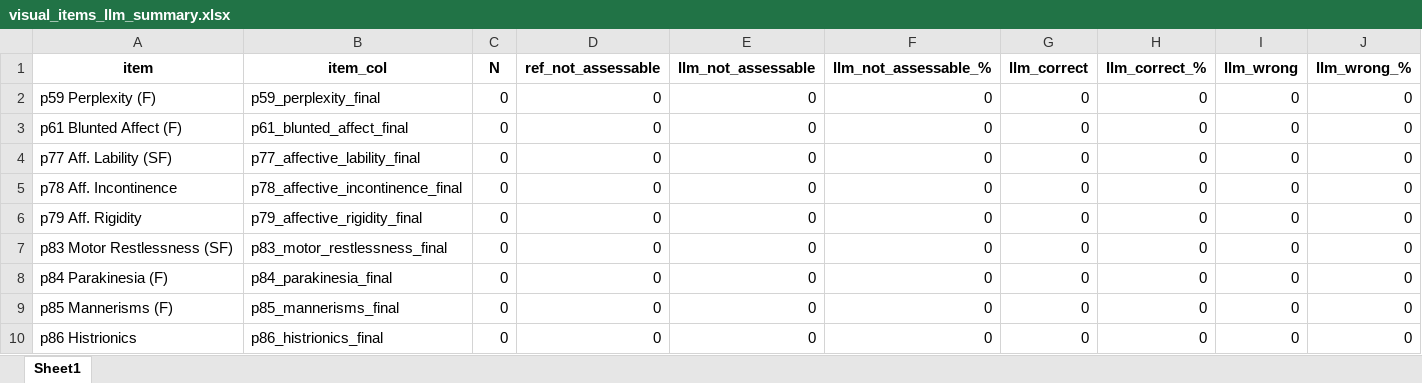
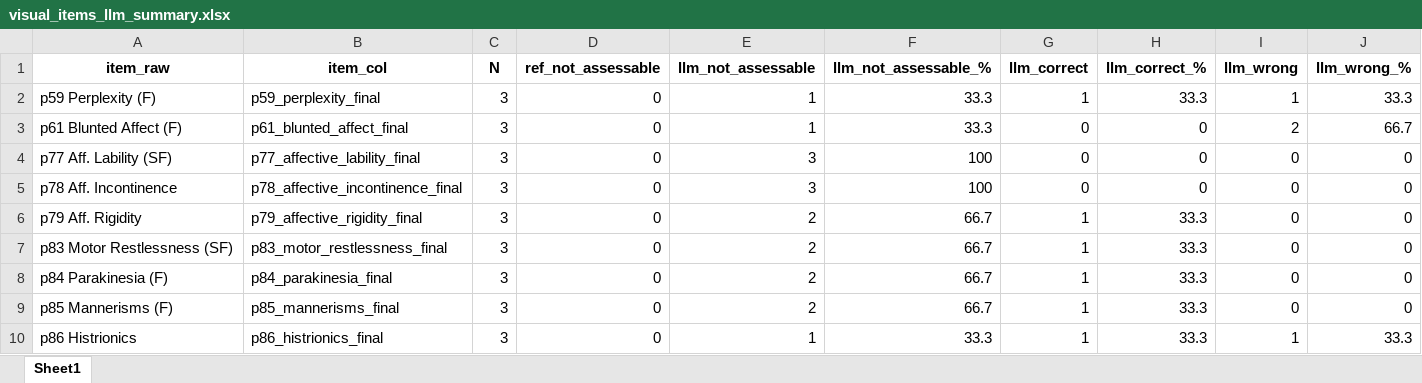
Before and after one commit to 42elenz/LLMs_psychopathologies, an Excel workbook: outputs/tables/visual_items_llm_summary.xlsx, sheet Sheet1, drawn as a sheet; values as stored, in another font and other column widths than the file's, no borders; the diff names each change by its address in the sheet, - before the commit and + after, or states it on an @@ line.

```diff
--- a/outputs/tables/visual_items_llm_summary.xlsx (sheet Sheet1)
+++ b/outputs/tables/visual_items_llm_summary.xlsx (sheet Sheet1)
-A1: item
+A1: item_raw
-C2:C10 (N): 0
+C2:C10 (N): 3
-E2:E3 (llm_not_assessable): 0
+E2:E3 (llm_not_assessable): 1
-F2:F3 (llm_not_assessable_%): 0
+F2:F3 (llm_not_assessable_%): 33.3
-G2 (llm_correct): 0
+G2 (llm_correct): 1
-H2 (llm_correct_%): 0
+H2 (llm_correct_%): 33.3
-I2 (llm_wrong): 0
+I2 (llm_wrong): 1
-J2 (llm_wrong_%): 0
+J2 (llm_wrong_%): 33.3
-I3 (llm_wrong): 0
+I3 (llm_wrong): 2
-J3 (llm_wrong_%): 0
+J3 (llm_wrong_%): 66.7
-E4:E5 (llm_not_assessable): 0
+E4:E5 (llm_not_assessable): 3
-F4:F5 (llm_not_assessable_%): 0
+F4:F5 (llm_not_assessable_%): 100
-E6:E9 (llm_not_assessable): 0
+E6:E9 (llm_not_assessable): 2
-F6:F9 (llm_not_assessable_%): 0
+F6:F9 (llm_not_assessable_%): 66.7
-G6:G10 (llm_correct): 0
+G6:G10 (llm_correct): 1
-H6:H10 (llm_correct_%): 0
+H6:H10 (llm_correct_%): 33.3
-E10 (llm_not_assessable): 0
+E10 (llm_not_assessable): 1
-F10 (llm_not_assessable_%): 0
+F10 (llm_not_assessable_%): 33.3
-I10 (llm_wrong): 0
+I10 (llm_wrong): 1
-J10 (llm_wrong_%): 0
+J10 (llm_wrong_%): 33.3
```
Also changed, not shown: outputs/tables/comparison_statistics.xlsx, outputs/tables/llm_vs_human_performance.xlsx, 28 other files.
